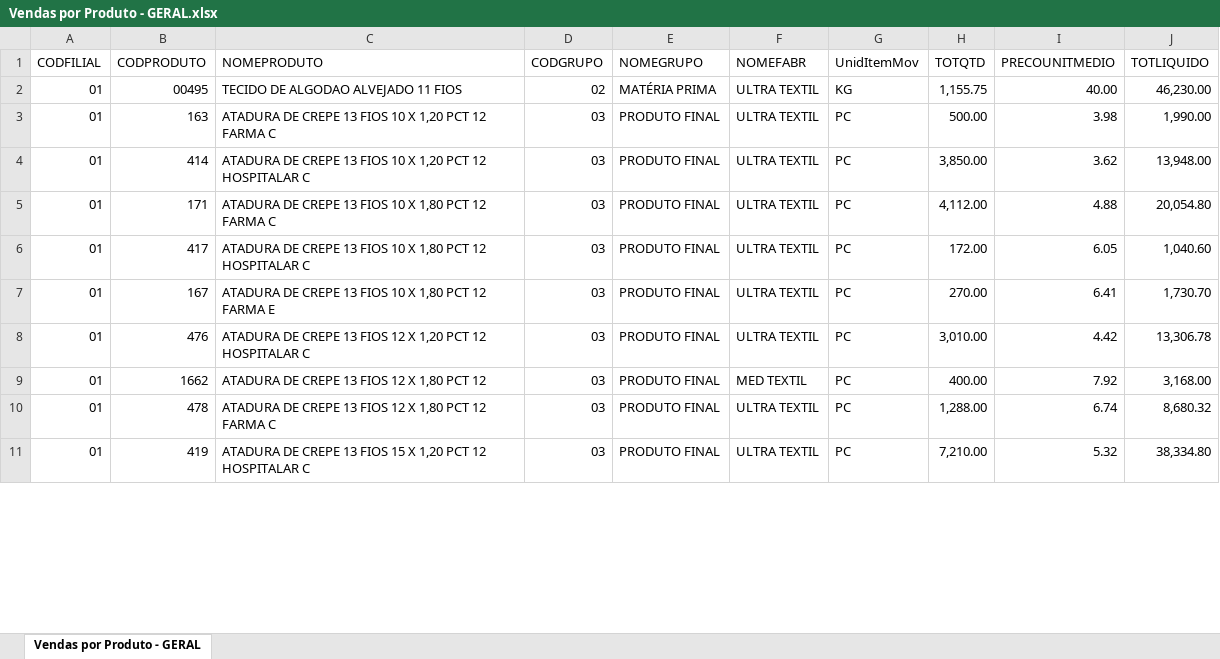
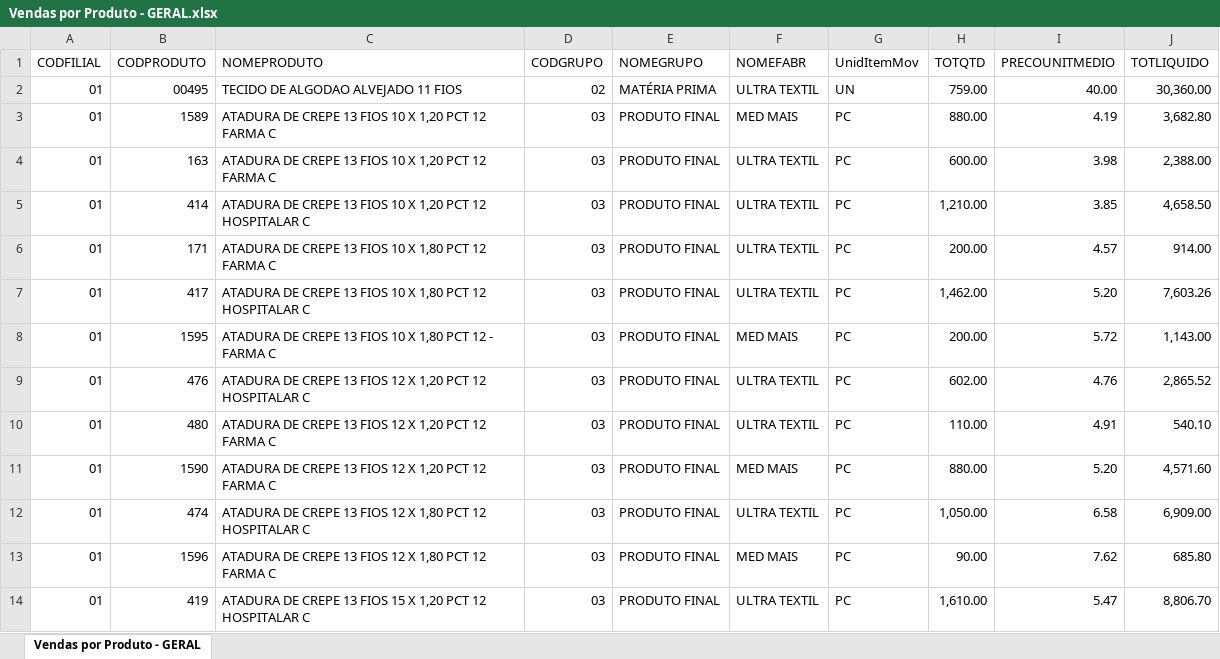
Before and after one commit to fabiosilvavendas-byte/CRM_Medtextil2.0, an Excel workbook: dados/Vendas por Produto - GERAL.xlsx, sheet Vendas por Produto - GERAL, drawn as a sheet; only a part is shown; values as stored, in another font and other column widths than the file's, no cell formats; removed rows and columns are numbered as before the commit, all else as after; the diff covers the shown part only; the diff names each change by its address in the sheet, - before the commit and + after, or states it on an @@ line.

Commit message:
Add files via upload

```diff
--- a/dados/Vendas por Produto - GERAL.xlsx (sheet Vendas por Produto - GERAL)
+++ b/dados/Vendas por Produto - GERAL.xlsx (sheet Vendas por Produto - GERAL)
-G2 (UnidItemMov): KG
+G2 (UnidItemMov): UN
-H2 (TOTQTD): 1,155.75
+H2 (TOTQTD): 759.00
-J2 (TOTLIQUIDO): 46,230.00
+J2 (TOTLIQUIDO): 30,360.00
+row 3: 01 | 1589 | ATADURA DE CREPE 13 FIOS 10 X 1,20 PCT 12 FARMA C | 03 | PRODUTO FINAL | MED MAIS | PC | 880.00 | 4.19 | 3,682.80
-H4 (TOTQTD): 500.00
+H4 (TOTQTD): 600.00
-J4 (TOTLIQUIDO): 1,990.00
+J4 (TOTLIQUIDO): 2,388.00
-H5 (TOTQTD): 3,850.00
+H5 (TOTQTD): 1,210.00
-I5 (PRECOUNITMEDIO): 3.62
+I5 (PRECOUNITMEDIO): 3.85
-J5 (TOTLIQUIDO): 13,948.00
+J5 (TOTLIQUIDO): 4,658.50
-H6 (TOTQTD): 4,112.00
+H6 (TOTQTD): 200.00
-I6 (PRECOUNITMEDIO): 4.88
+I6 (PRECOUNITMEDIO): 4.57
-J6 (TOTLIQUIDO): 20,054.80
+J6 (TOTLIQUIDO): 914.00
-H7 (TOTQTD): 172.00
+H7 (TOTQTD): 1,462.00
-I7 (PRECOUNITMEDIO): 6.05
+I7 (PRECOUNITMEDIO): 5.20
-J7 (TOTLIQUIDO): 1,040.60
+J7 (TOTLIQUIDO): 7,603.26
-row 7: 01 | 167 | ATADURA DE CREPE 13 FIOS 10 X 1,80 PCT 12 FARMA E | 03 | PRODUTO FINAL | ULTRA TEXTIL | PC | 270.00 | 6.41 | 1,730.70
+row 8: 01 | 1595 | ATADURA DE CREPE 13 FIOS 10 X 1,80 PCT 12 - FARMA C | 03 | PRODUTO FINAL | MED MAIS | PC | 200.00 | 5.72 | 1,143.00
-H9 (TOTQTD): 3,010.00
+H9 (TOTQTD): 602.00
-I9 (PRECOUNITMEDIO): 4.42
+I9 (PRECOUNITMEDIO): 4.76
-J9 (TOTLIQUIDO): 13,306.78
+J9 (TOTLIQUIDO): 2,865.52
-row 9: 01 | 1662 | ATADURA DE CREPE 13 FIOS 12 X 1,80 PCT 12 | 03 | PRODUTO FINAL | MED TEXTIL | PC | 400.00 | 7.92 | 3,168.00
-B10 (CODPRODUTO): 478
+B10 (CODPRODUTO): 480
-C10 (NOMEPRODUTO): …12 X 1,80 PCT 12…
+C10 (NOMEPRODUTO): …12 X 1,20 PCT 12…
-H10 (TOTQTD): 1,288.00
+H10 (TOTQTD): 110.00
-I10 (PRECOUNITMEDIO): 6.74
+I10 (PRECOUNITMEDIO): 4.91
-J10 (TOTLIQUIDO): 8,680.32
+J10 (TOTLIQUIDO): 540.10
+row 11: 01 | 1590 | ATADURA DE CREPE 13 FIOS 12 X 1,20 PCT 12 FARMA C | 03 | PRODUTO FINAL | MED MAIS | PC | 880.00 | 5.20 | 4,571.60
+row 12: 01 | 474 | ATADURA DE CREPE 13 FIOS 12 X 1,80 PCT 12 HOSPITALAR C | 03 | PRODUTO FINAL | ULTRA TEXTIL | PC | 1,050.00 | 6.58 | 6,909.00
+row 13: 01 | 1596 | ATADURA DE CREPE 13 FIOS 12 X 1,80 PCT 12 FARMA C | 03 | PRODUTO FINAL | MED MAIS | PC | 90.00 | 7.62 | 685.80
-H14 (TOTQTD): 7,210.00
+H14 (TOTQTD): 1,610.00
-I14 (PRECOUNITMEDIO): 5.32
+I14 (PRECOUNITMEDIO): 5.47
-J14 (TOTLIQUIDO): 38,334.80
+J14 (TOTLIQUIDO): 8,806.70
```
Also changed, not shown: 19 added rows, 18 removed rows and 85 edited cells elsewhere in this sheet, cell formats.
